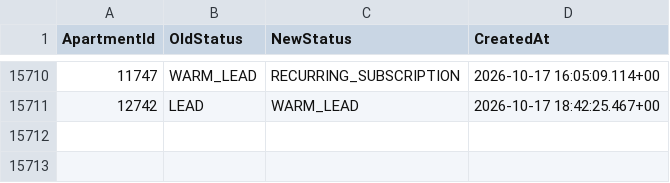
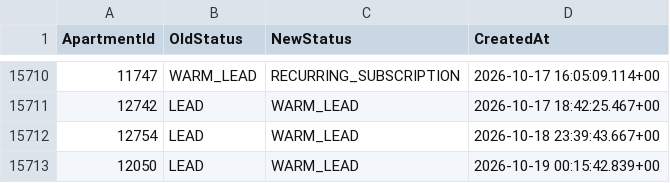
Before and after one commit to AryanGupta-Faireez/demand-dashboard, a CSV file: data/status_history.csv, drawn as a sheet; only a part is shown, gaps mark what is left out.

```diff
--- a/data/status_history.csv
+++ b/data/status_history.csv
@@ -15711 +15711,3 @@ ApartmentId,OldStatus,NewStatus,CreatedAt
 12742,LEAD,WARM_LEAD,2026-10-17 18:42:25.467+00
+12754,LEAD,WARM_LEAD,2026-10-18 23:39:43.667+00
+12050,LEAD,WARM_LEAD,2026-10-19 00:15:42.839+00
```
Also changed, not shown: data/apartments.csv, data/promotions.csv, 1 other file.
